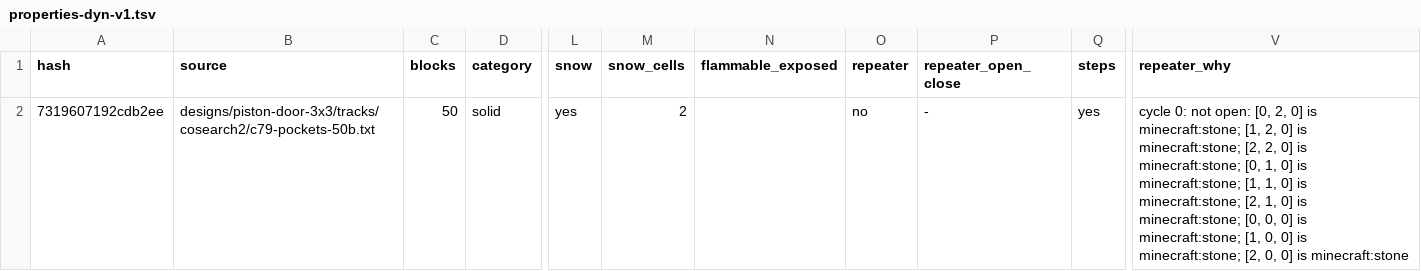
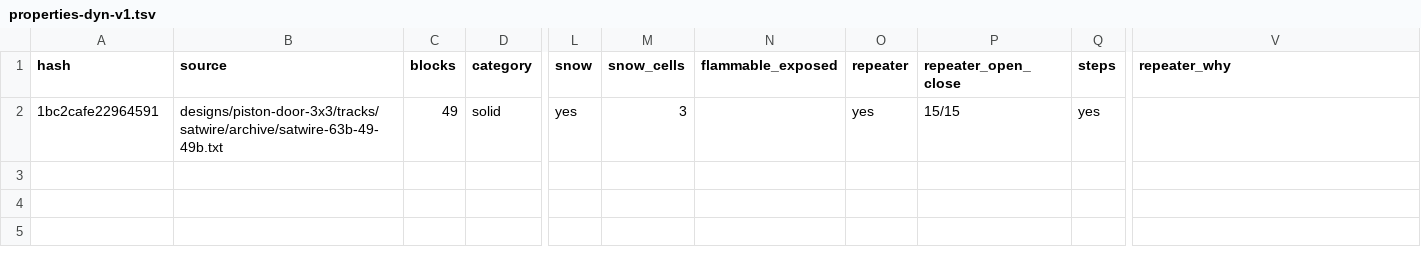
Before and after one commit to vjeux/minecraft-tas, a TSV file: designs/piston-door-3x3/archive/properties-dyn-v1.tsv, drawn as a sheet; only a part is shown, gaps mark what is left out; the diff names each change by its address in the sheet, - before the commit and + after, or states it on an @@ line.

```diff
--- a/designs/piston-door-3x3/archive/properties-dyn-v1.tsv
+++ b/designs/piston-door-3x3/archive/properties-dyn-v1.tsv
-A2 (hash): 7319607192cdb2ee
+A2 (hash): 1bc2cafe22964591
-B2 (source): designs/piston-door-3x3/tracks/cosearch2/c79-pockets-50b.txt
+B2 (source): designs/piston-door-3x3/tracks/satwire/archive/satwire-63b-49-49b.txt
-C2 (blocks): 50
+C2 (blocks): 49
-M2 (snow_cells): 2
+M2 (snow_cells): 3
-O2 (repeater): no
+O2 (repeater): yes
-P2 (repeater_open_close): -
+P2 (repeater_open_close): 15/15
-V2 (repeater_why): cycle 0: not open: [0, 2, 0] is minecraft:stone; [1, 2, 0] is minecraft:stone; [2, 2, 0] is minecraft:stone; [0, 1, 0] is minecraft:stone; [1, 1, 0] is minecraft:stone; [2, 1, 0] is minecraft:stone; [0, 0, 0] is minecraft:stone; [1, 0, 0] is minecraft:stone; [2, 0, 0] is minecraft:stone
+V2 (repeater_why): (empty)
```
Also changed, not shown: designs/piston-door-3x3/archive/properties-v1.tsv, 4 other files.
